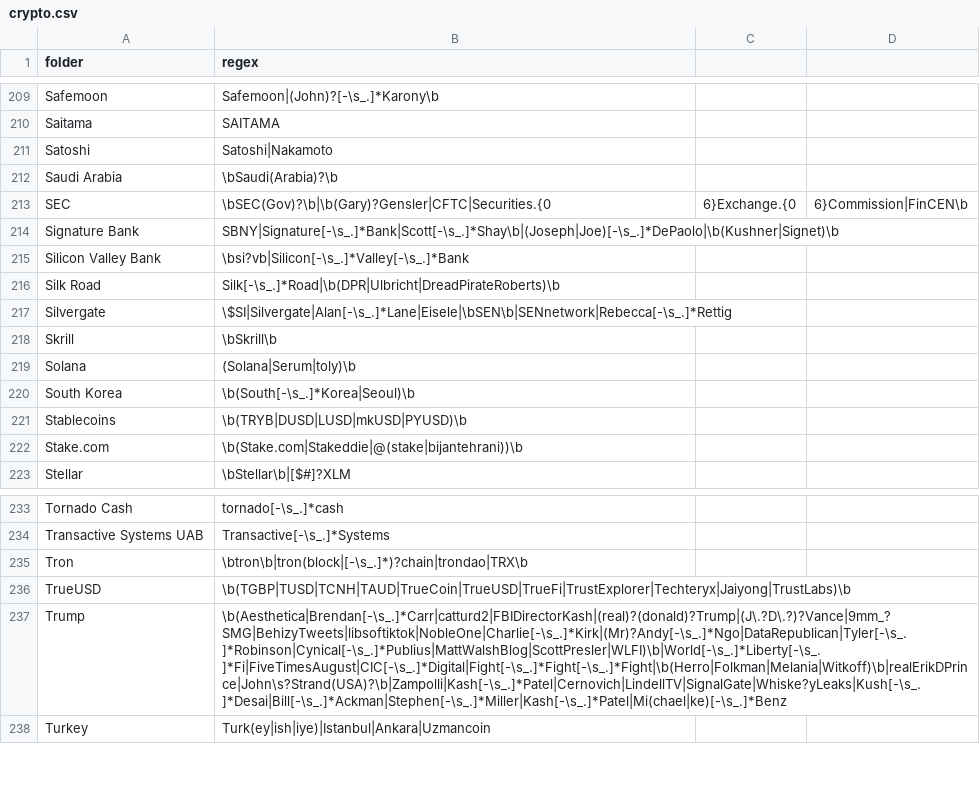
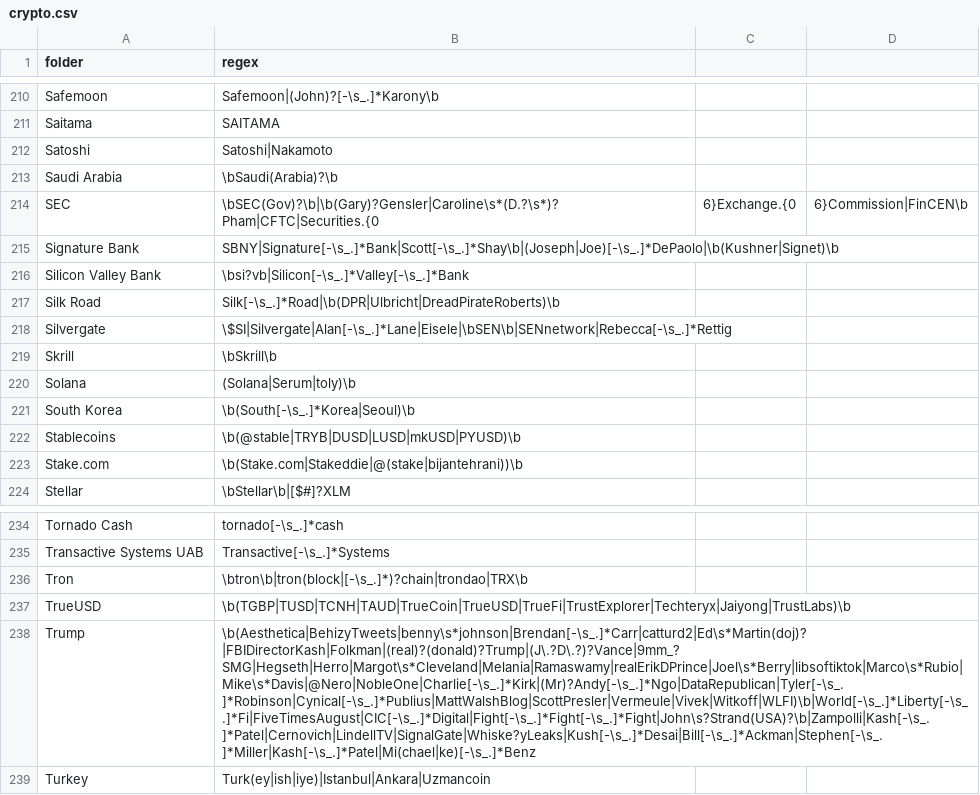
Before and after one commit to michelcrypt4d4mus/clown_sort, a CSV file: clown_sort/sorting_rules/crypto.csv, drawn as a sheet; only a part is shown, gaps mark what is left out; addresses are those after the commit; the diff covers the shown part only; the diff names each change by its address in the sheet, - before the commit and + after, or states it on an @@ line.

```diff
--- a/clown_sort/sorting_rules/crypto.csv
+++ b/clown_sort/sorting_rules/crypto.csv
-B214 (regex): \bSEC(Gov)?\b|\b(Gary)?Gensler|CFTC|Securities.{0
+B214 (regex): \bSEC(Gov)?\b|\b(Gary)?Gensler|Caroline\s*(D.?\s*)?Pham|CFTC|Securities.{0
-B222 (regex): \b(TRYB|DUSD|LUSD|mkUSD|PYUSD)\b
+B222 (regex): \b(@stable|TRYB|DUSD|LUSD|mkUSD|PYUSD)\b
-B238 (regex): \b(Aesthetica|Brendan[-\s_.]*Carr|catturd2|FBIDirectorKash|(real)?(donald)?Trump|(J\.?D\.?)?Vance|9mm_?SMG|BehizyTweets|libsoftiktok|NobleOne|Charlie[-\s_.]*Kirk|(Mr)?Andy[-\s_.]*Ngo|DataRepublican|Tyler[-\s_.]*Robinson|Cynical[-\s_.]*Publius|MattWalshBlog|ScottPresler|WLFI)\b|World[-\s_.]*Liberty[-\s_.]*Fi|FiveTimesAugust|CIC[-\s_.]*Digital|Fight[-\s_.]*Fight[-\s_.]*Fight|\b(Herro|Folkman|Melania|Witkoff)\b|realErikDPrince|John\s?Strand(USA)?\b|Zampolli|Kash[-\s_.]*Patel|Cernovich|LindellTV|SignalGate|Whiske?yLeaks|Kush[-\s_.]*Desai|Bill[-\s_.]*Ackman|Stephen[-\s_.]*Miller|Kash[-\s_.]*Patel|Mi(chael|ke)[-\s_.]*Benz
+B238 (regex): \b(Aesthetica|BehizyTweets|benny\s*johnson|Brendan[-\s_.]*Carr|catturd2|Ed\s*Martin(doj)?|FBIDirectorKash|Folkman|(real)?(donald)?Trump|(J\.?D\.?)?Vance|9mm_?SMG|Hegseth|Herro|Margot\s*Cleveland|Melania|Ramaswamy|realErikDPrince|Joel\s*Berry|libsoftiktok|Marco\s*Rubio|Mike\s*Davis|@Nero|NobleOne|Charlie[-\s_.]*Kirk|(Mr)?Andy[-\s_.]*Ngo|DataRepublican|Tyler[-\s_.]*Robinson|Cynical[-\s_.]*Publius|MattWalshBlog|ScottPresler|Vermeule|Vivek|Witkoff|WLFI)\b|World[-\s_.]*Liberty[-\s_.]*Fi|FiveTimesAugust|CIC[-\s_.]*Digital|Fight[-\s_.]*Fight[-\s_.]*Fight|John\s?Strand(USA)?\b|Zampolli|Kash[-\s_.]*Patel|Cernovich|LindellTV|SignalGate|Whiske?yLeaks|Kush[-\s_.]*Desai|Bill[-\s_.]*Ackman|Stephen[-\s_.]*Miller|Kash[-\s_.]*Patel|Mi(chael|ke)[-\s_.]*Benz
```
Also changed, not shown: 1 added row and 5 edited cells elsewhere in this file.
